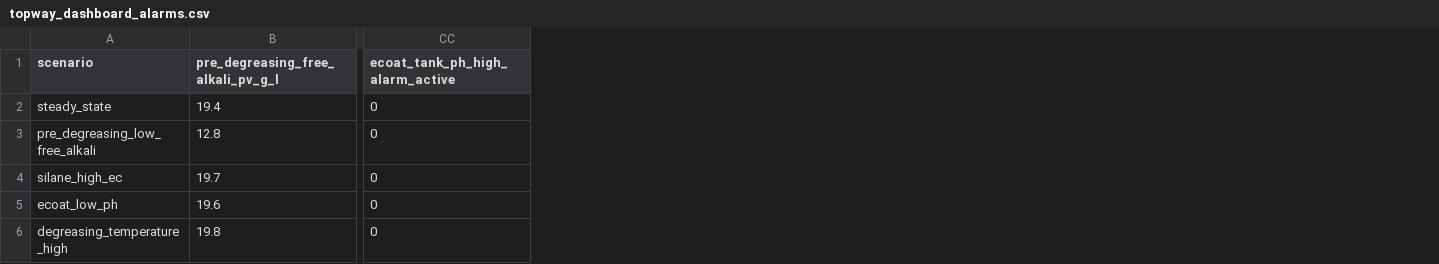
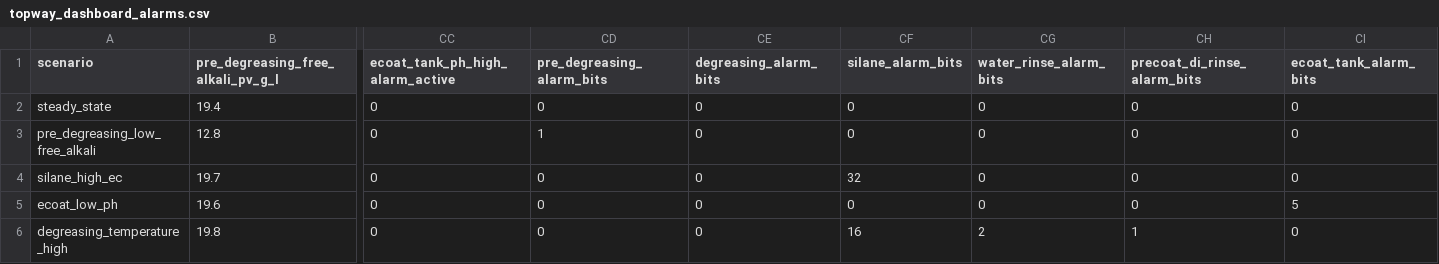
Before and after one commit to buboi/modbus-simulator, a CSV file: data/topway_dashboard_alarms.csv, drawn as a sheet; only a part is shown, gaps mark what is left out; the diff names each change by its address in the sheet, - before the commit and + after, or states it on an @@ line.

```diff
--- a/data/topway_dashboard_alarms.csv
+++ b/data/topway_dashboard_alarms.csv
+column CD (pre_degreasing_alarm_bits), rows 2-6: 0 | 1 | 0 | 0 | 0
+column CE (degreasing_alarm_bits), rows 2-6: all 0
+column CF (silane_alarm_bits), rows 2-6: 0 | 0 | 32 | 0 | 16
+column CG (water_rinse_alarm_bits), rows 2-6: 0 | 0 | 0 | 0 | 2
+column CH (precoat_di_rinse_alarm_bits), rows 2-6: 0 | 0 | 0 | 0 | 1
+column CI (ecoat_tank_alarm_bits), rows 2-6: 0 | 0 | 0 | 5 | 0
```
Also changed, not shown: 1 other file.
